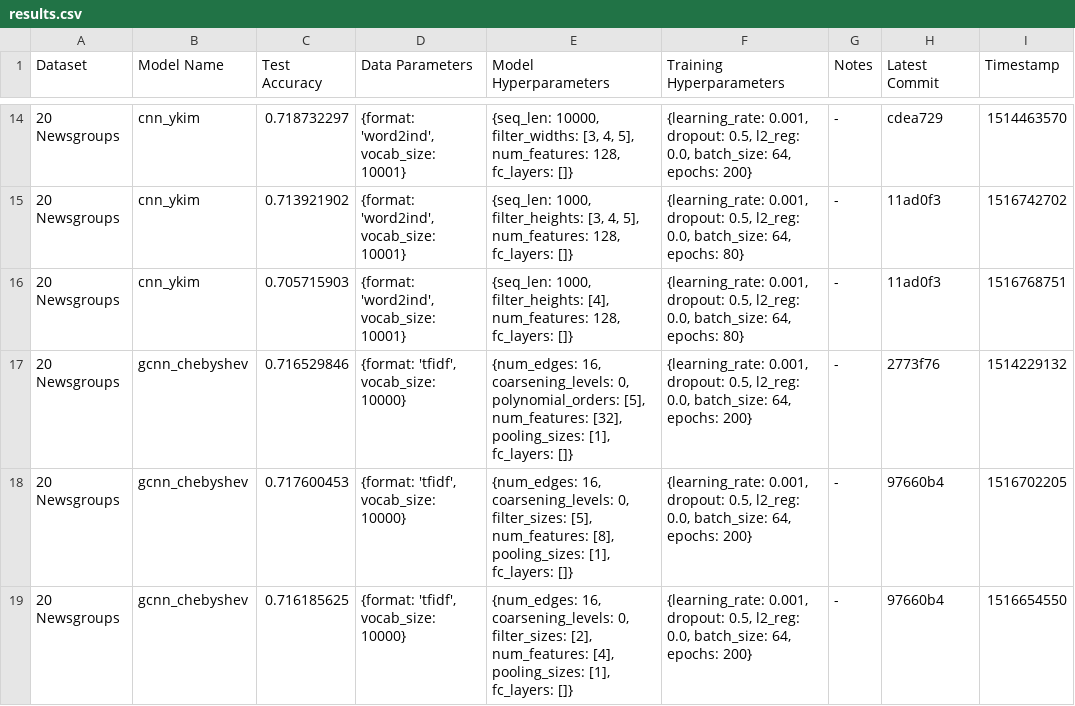
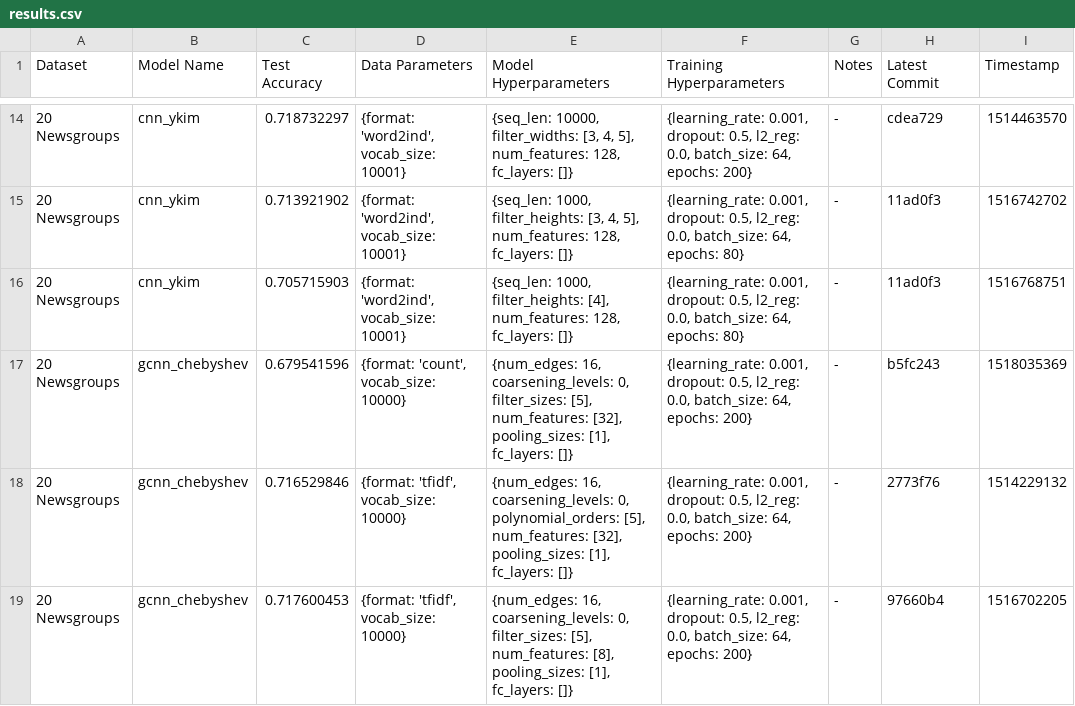
Before and after one commit to SuyashLakhotia/TextCategorization, a CSV file: results.csv, drawn as a sheet; only a part is shown, gaps mark what is left out; the shorter side is filled out with more unchanged rows.

Commit message:
Added gcnn_chebyshev Run w/ Count Vectors

```diff
--- a/results.csv
+++ b/results.csv
@@ -16,2 +16,3 @@
 "20 Newsgroups","cnn_ykim","0.705715903","{format: 'word2ind', vocab_size: 10001}","{seq_len: 1000, filter_heights: [4], num_features: 128, fc_layers: []}","{learning_rate: 0.001, dropout: 0.5, l2_reg: 0.0, batch_size: 64, epochs: 80}","-","11ad0f3","1516768751"
+"20 Newsgroups","gcnn_chebyshev","0.679541596","{format: 'count', vocab_size: 10000}","{num_edges: 16, coarsening_levels: 0, filter_sizes: [5], num_features: [32], pooling_sizes: [1], fc_layers: []}","{learning_rate: 0.001, dropout: 0.5, l2_reg: 0.0, batch_size: 64, epochs: 200}","-","b5fc243","1518035369"
 "20 Newsgroups","gcnn_chebyshev","0.716529846","{format: 'tfidf', vocab_size: 10000}","{num_edges: 16, coarsening_levels: 0, polynomial_orders: [5], num_features: [32], pooling_sizes: [1], fc_layers: []}","{learning_rate: 0.001, dropout: 0.5, l2_reg: 0.0, batch_size: 64, epochs: 200}","-","2773f76","1514229132"
```
